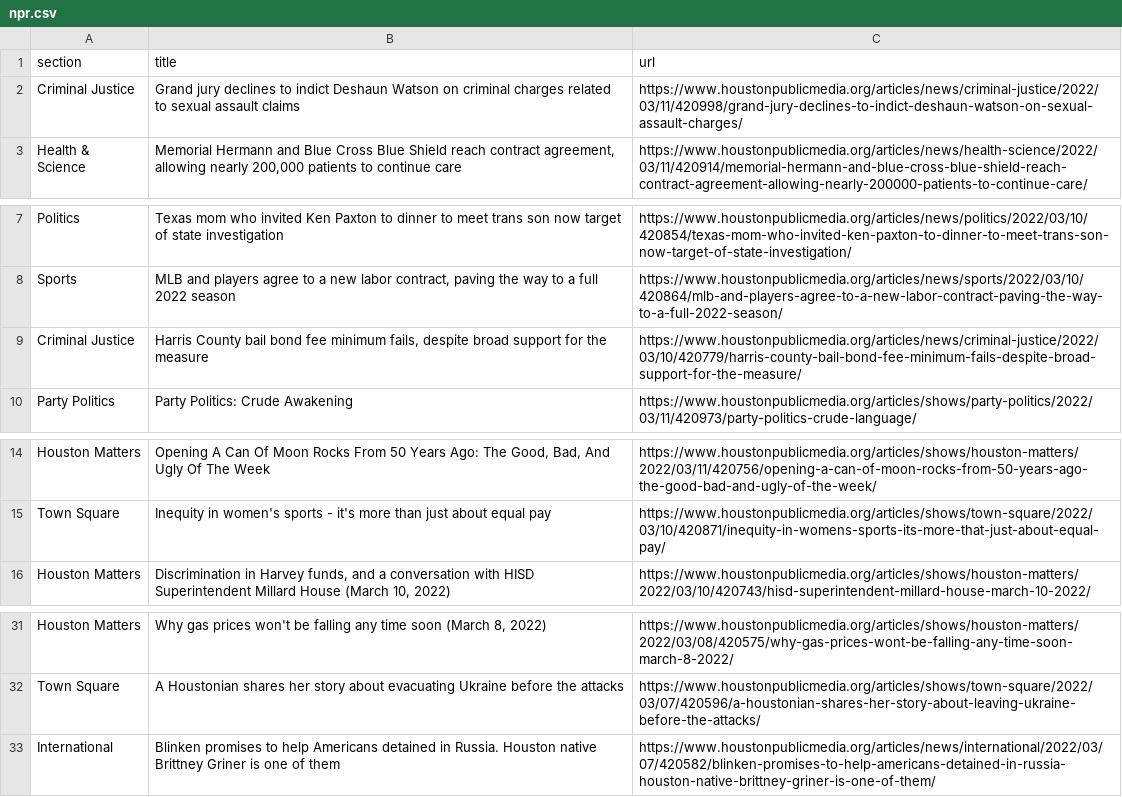
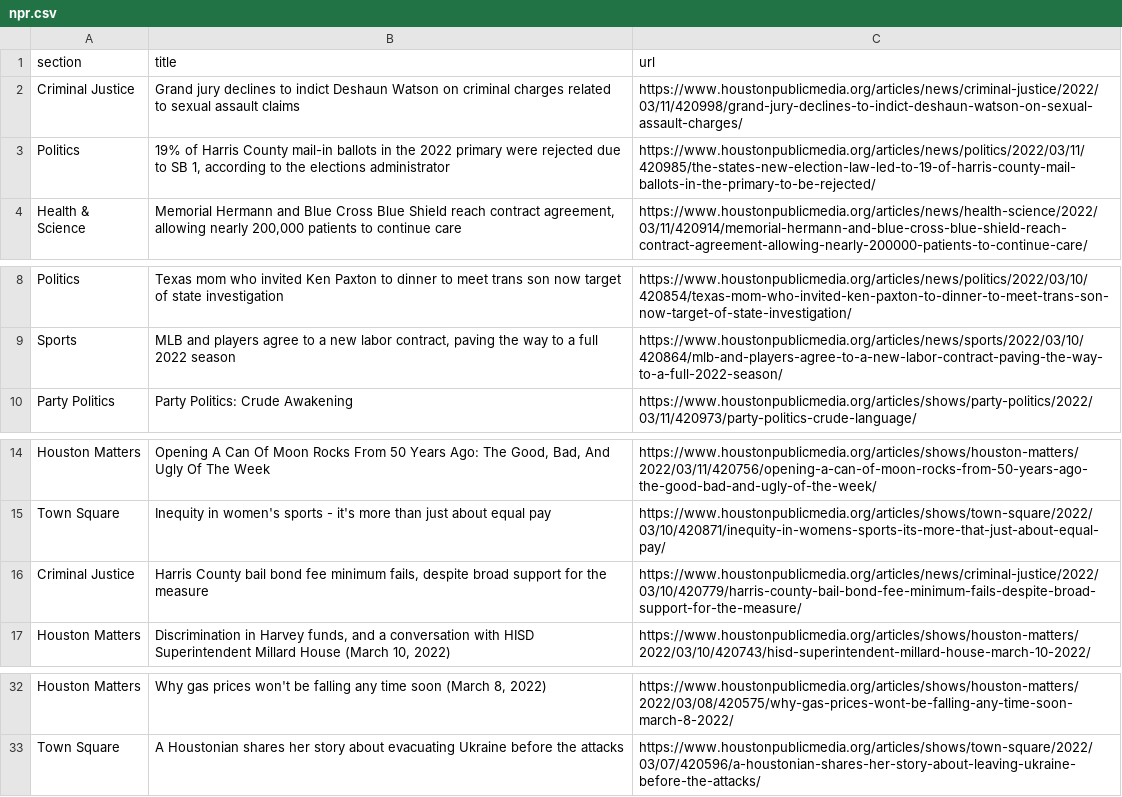
Before and after one commit to jessieblaeser/Autoscraper-Houston-NPR, a CSV file: npr.csv, drawn as a sheet; only a part is shown, gaps mark what is left out.

```diff
--- a/npr.csv
+++ b/npr.csv
@@ -2,2 +2,3 @@ section,title,url
 Criminal Justice,Grand jury declines to indict Deshaun Watson on criminal charges related to sexual assault claims,https://www.houstonpublicmedia.org/articles/news/criminal-justice/2022/03/11/420998/grand-jury-declines-to-indict-deshaun-watson-on-sexual-assault-charges/
+Politics,"19% of Harris County mail-in ballots in the 2022 primary were rejected due to SB 1, according to the elections administrator",https://www.houstonpublicmedia.org/articles/news/politics/2022/03/11/420985/the-states-new-election-law-led-to-19-of-harris-county-mail-ballots-in-the-primary-to-be-rejected/
 Health & Science,"Memorial Hermann and Blue Cross Blue Shield reach contract agreement, allowing nearly 200,000 patients to continue care",https://www.houstonpublicmedia.org/articles/news/health-science/2022/03/11/420914/memorial-hermann-and-blue-cross-blue-shield-reach-contract-agreement-allowing-nearly-200000-patients-to-continue-care/
@@ -8,3 +9,2 @@ Politics,Texas mom who invited Ken Paxton to dinner to meet trans son now target
 Sports,"MLB and players agree to a new labor contract, paving the way to a full 2022 season",https://www.houstonpublicmedia.org/articles/news/sports/2022/03/10/420864/mlb-and-players-agree-to-a-new-labor-contract-paving-the-way-to-a-full-2022-season/
-Criminal Justice,"Harris County bail bond fee minimum fails, despite broad support for the measure",https://www.houstonpublicmedia.org/articles/news/criminal-justice/2022/03/10/420779/harris-county-bail-bond-fee-minimum-fails-despite-broad-support-for-the-measure/
 Party Politics,Party Politics: Crude Awakening,https://www.houstonpublicmedia.org/articles/shows/party-politics/2022/03/11/420973/party-politics-crude-language/
@@ -15,2 +15,3 @@ Houston Matters,"Opening A Can Of Moon Rocks From 50 Years Ago: The Good, Bad, A
 Town Square,Inequity in women's sports - it's more than just about equal pay,https://www.houstonpublicmedia.org/articles/shows/town-square/2022/03/10/420871/inequity-in-womens-sports-its-more-that-just-about-equal-pay/
+Criminal Justice,"Harris County bail bond fee minimum fails, despite broad support for the measure",https://www.houstonpublicmedia.org/articles/news/criminal-justice/2022/03/10/420779/harris-county-bail-bond-fee-minimum-fails-despite-broad-support-for-the-measure/
 Houston Matters,"Discrimination in Harvey funds, and a conversation with HISD Superintendent Millard House (March 10, 2022)",https://www.houstonpublicmedia.org/articles/shows/houston-matters/2022/03/10/420743/hisd-superintendent-millard-house-march-10-2022/
@@ -32,2 +33 @@ Houston Matters,"Why gas prices won't be falling any time soon (March 8, 2022)",
 Town Square,A Houstonian shares her story about evacuating Ukraine before the attacks,https://www.houstonpublicmedia.org/articles/shows/town-square/2022/03/07/420596/a-houstonian-shares-her-story-about-leaving-ukraine-before-the-attacks/
-International,Blinken promises to help Americans detained in Russia. Houston native Brittney Griner is one of them,https://www.houstonpublicmedia.org/articles/news/international/2022/03/07/420582/blinken-promises-to-help-americans-detained-in-russia-houston-native-brittney-griner-is-one-of-them/
```
